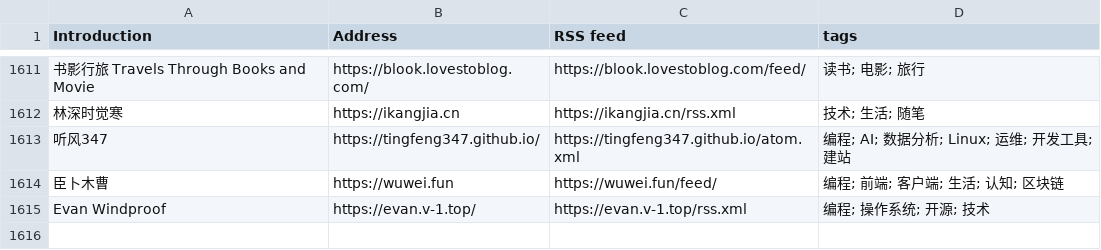
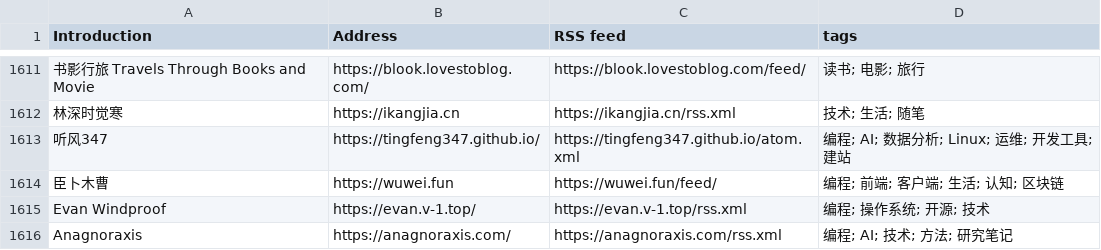
Before and after one commit to timqian/chinese-independent-blogs, a CSV file: blogs-original.csv, drawn as a sheet; only a part is shown, gaps mark what is left out; the diff names each change by its address in the sheet, - before the commit and + after, or states it on an @@ line.

Commit message:
Add Anagnoraxis (with feed URL fix)

```diff
--- a/blogs-original.csv
+++ b/blogs-original.csv
+row 1616: Anagnoraxis | https://anagnoraxis.com/ | https://anagnoraxis.com/rss.xml | 编程; AI; 技术; 方法; 研究笔记
```
